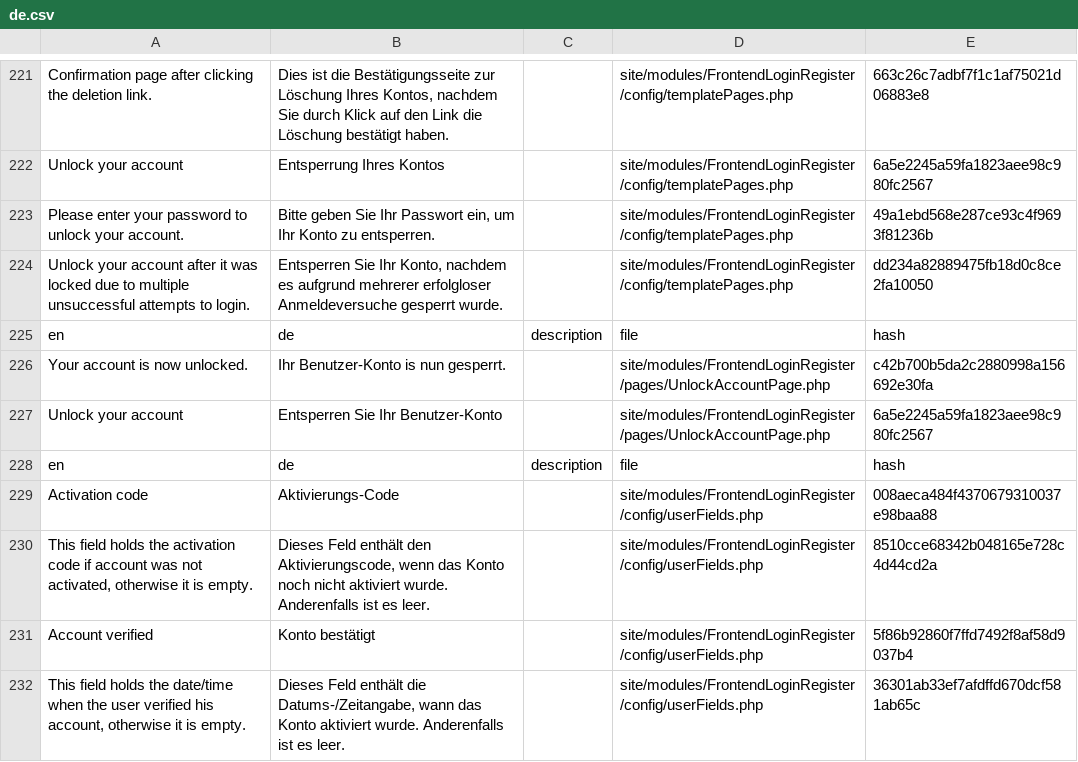
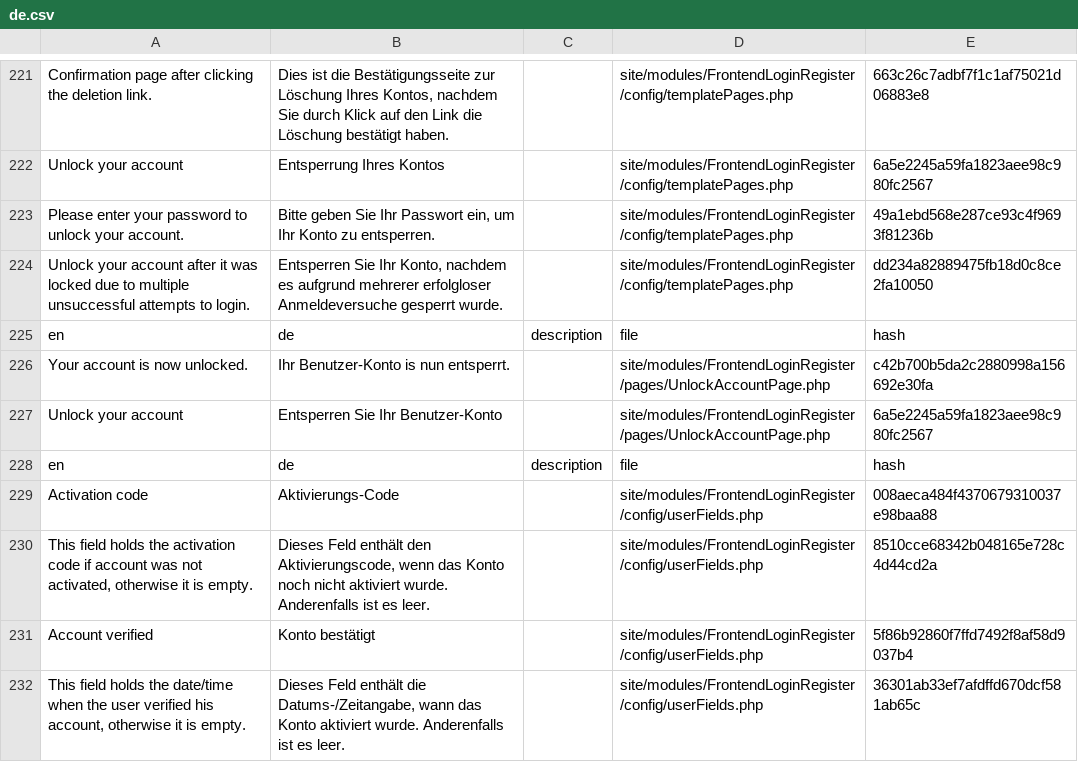
Before and after one commit to juergenweb/FrontendLoginRegister, a CSV file: languages/de.csv, drawn as a sheet; only a part is shown, gaps mark what is left out; the diff names each change by its address in the sheet, - before the commit and + after, or states it on an @@ line.

Commit message:
Correct writing mistake

```diff
--- a/languages/de.csv
+++ b/languages/de.csv
-B226: Ihr Benutzer-Konto is nun gesperrt.
+B226: Ihr Benutzer-Konto is nun entsperrt.
```
